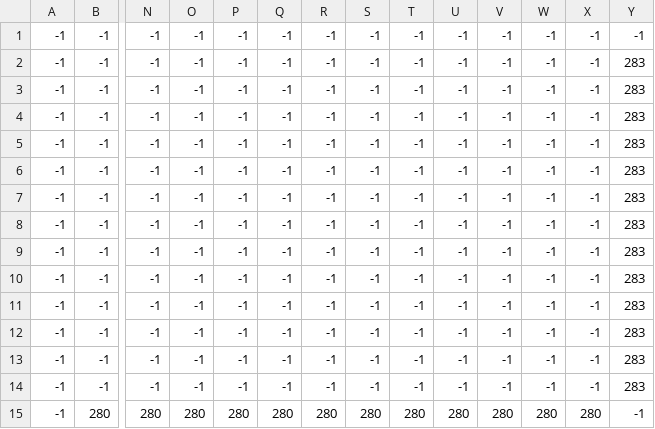
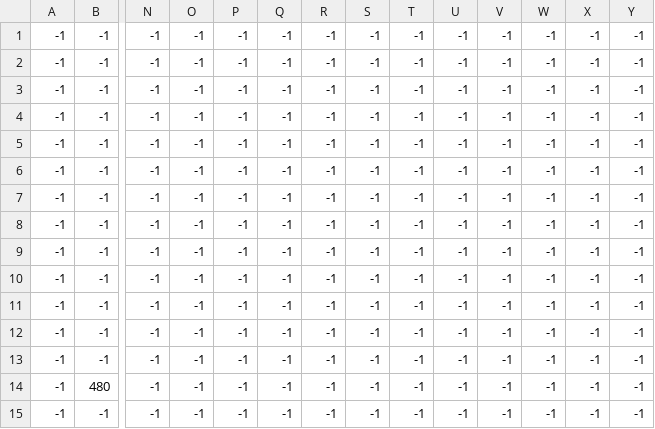
Before and after one commit to galoyo/SpaceCastle, a CSV file: assets/data/Map-18-15-house_Layer 5 overlays tiles.csv, drawn as a sheet; only a part is shown, gaps mark what is left out; removed rows and columns are numbered as before the commit, all else as after; rows hold the shown columns only; the diff names each change by its address in the sheet, - before the commit and + after, or states it on an @@ line.

```diff
--- a/assets/data/Map-18-15-house_Layer 5 overlays tiles.csv
+++ b/assets/data/Map-18-15-house_Layer 5 overlays tiles.csv
-Y2:Y13: 283
+Y2:Y13: -1
+row 14: -1 | 480 | -1 | -1 | -1 | -1 | -1 | -1 | -1 | -1 | -1 | -1 | -1 | -1
-Y15: 283
+Y15: -1
-row 15: -1 | 280 | 280 | 280 | 280 | 280 | 280 | 280 | 280 | 280 | 280 | 280 | 280 | -1
```
Also changed, not shown: assets/data/Map-18-15-house_Layer 1 underlays tiles.csv, assets/data/Map-19-20_Layer 0 tiles.csv, 16 other files.
